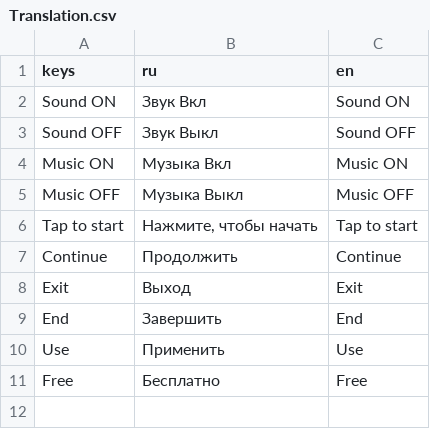
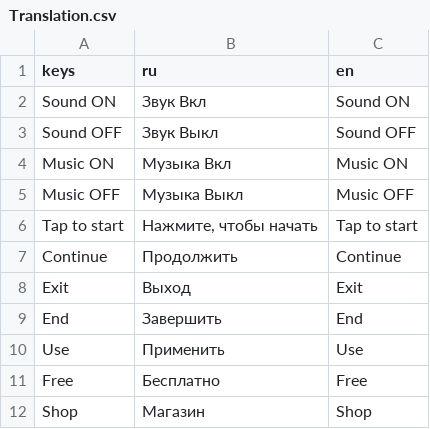
Before and after one commit to Kaboms/Godot-ShrekRunner, a CSV file: Translation/Translation.csv, drawn as a sheet.

```diff
--- a/Translation/Translation.csv
+++ b/Translation/Translation.csv
@@ -11 +11,2 @@ Use,Применить,Use
 Free,Бесплатно,Free
+Shop,Магазин,Shop
```
Also changed, not shown: 7 other files.
